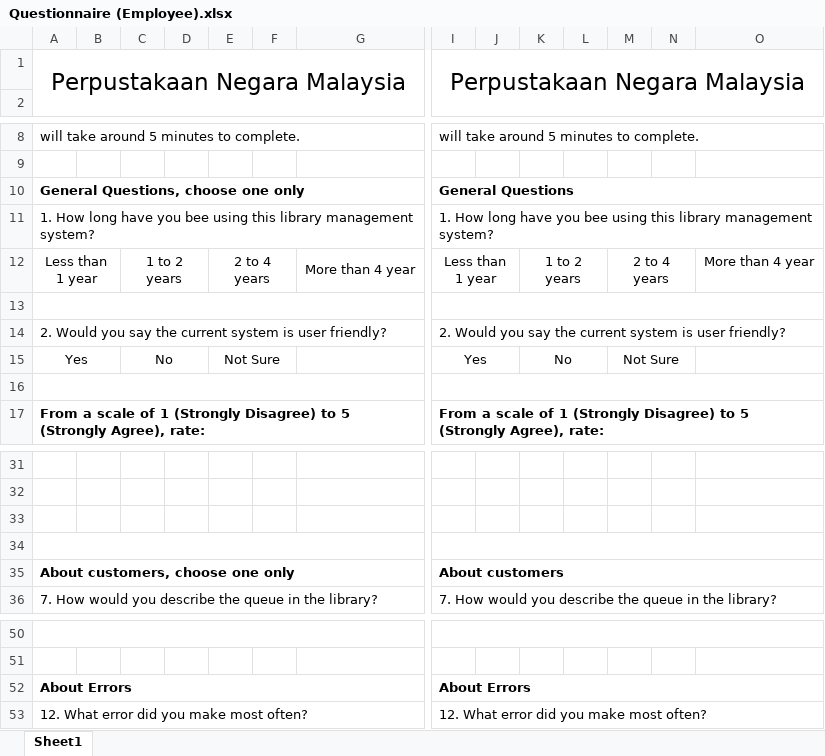
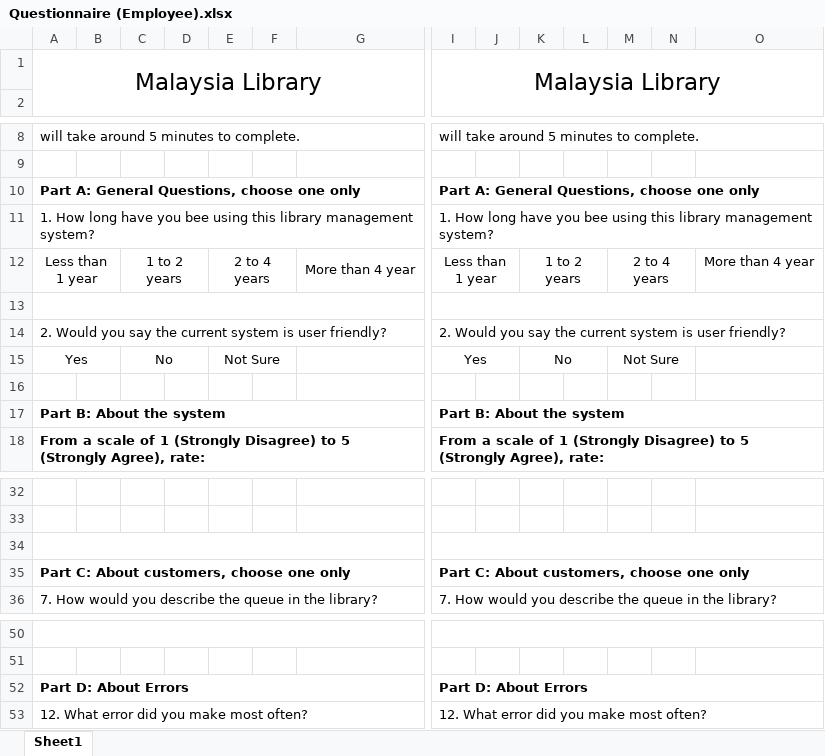
Before and after one commit to jyu1129/Library-System-IS-assignment, an Excel workbook: Week 5/Questionnaire (Employee).xlsx, sheet Sheet1, drawn as a sheet; only a part is shown, gaps mark what is left out; values as stored, in another font and other column widths than the file's, no borders; charts and pictures not drawn; removed rows and columns are numbered as before the commit, all else as after; rows hold the shown columns only; the diff names each change by its address in the sheet, - before the commit and + after, or states it on an @@ line.

```diff
--- a/Week 5/Questionnaire (Employee).xlsx (sheet Sheet1)
+++ b/Week 5/Questionnaire (Employee).xlsx (sheet Sheet1)
-row 1: Perpustakaan Negara Malaysia |  |  |  |  |  |  | Perpustakaan Negara Malaysia
+row 1: Malaysia Library |  |  |  |  |  |  | Malaysia Library
-row 10: General Questions, choose one only |  |  |  |  |  |  | General Questions
+row 10: Part A: General Questions, choose one only |  |  |  |  |  |  | Part A: General Questions, choose one only
-A16:H16 merged
-I16:O16 merged
+row 17: Part B: About the system |  |  |  |  |  |  | Part B: About the system
+A34:H34 merged
+I34:O34 merged
-row 35: (empty)
+row 35: Part C: About customers, choose one only |  |  |  |  |  |  | Part C: About customers, choose one only
-row 35: About customers, choose one only |  |  |  |  |  |  | About customers
-row 52: About Errors |  |  |  |  |  |  | About Errors
+row 52: Part D: About Errors |  |  |  |  |  |  | Part D: About Errors
```
Also changed, not shown: charts or pictures, Week 5/Questionnaire (Customer).xlsx.
